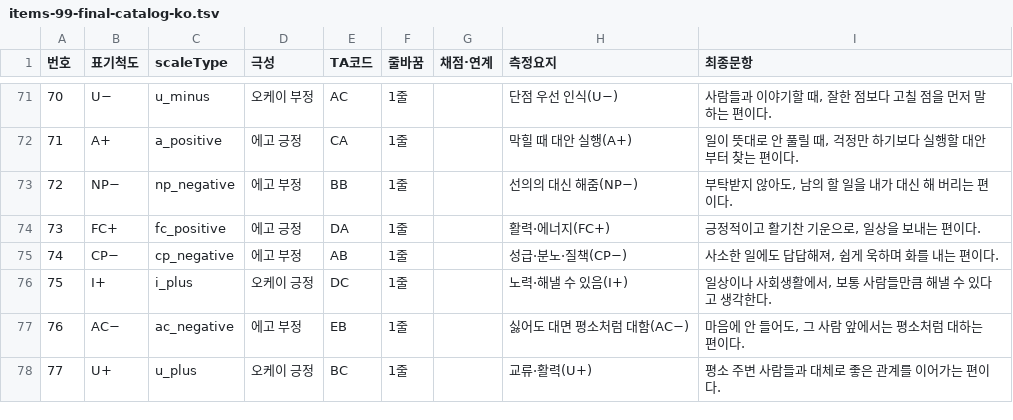
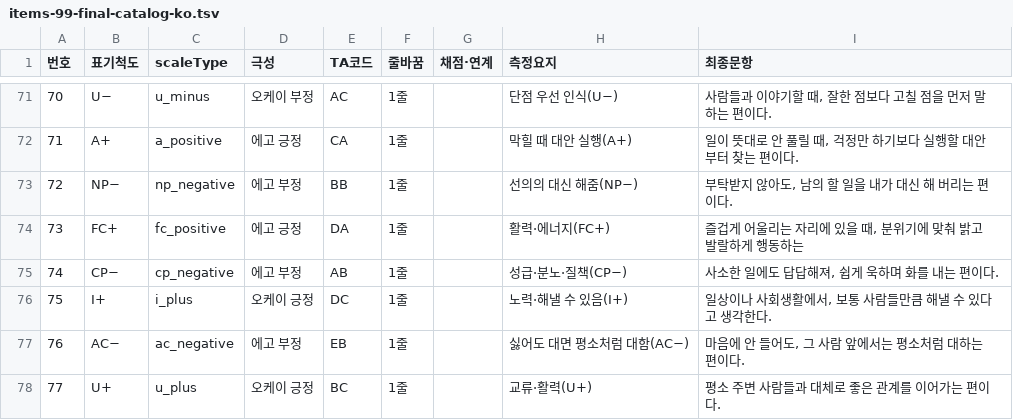
Before and after one commit to jomigata/wiz-coco, a TSV file: docs/internal-materials/ego-ok/items-99-final-catalog-ko.tsv, drawn as a sheet; only a part is shown, gaps mark what is left out.

```diff
--- a/docs/internal-materials/ego-ok/items-99-final-catalog-ko.tsv
+++ b/docs/internal-materials/ego-ok/items-99-final-catalog-ko.tsv
@@ -73,3 +73,3 @@
 72	NP−	np_negative	에고 부정	BB	1줄		선의의 대신 해줌(NP−)	부탁받지 않아도, 남의 할 일을 내가 대신 해 버리는 편이다.
-73	FC+	fc_positive	에고 긍정	DA	1줄		활력·에너지(FC+)	긍정적이고 활기찬 기운으로, 일상을 보내는 편이다.
+73	FC+	fc_positive	에고 긍정	DA	1줄		활력·에너지(FC+)	즐겁게 어울리는 자리에 있을 때, 분위기에 맞춰 밝고 발랄하게 행동하는
 74	CP−	cp_negative	에고 부정	AB	1줄		성급·분노·질책(CP−)	사소한 일에도 답답해져, 쉽게 욱하며 화를 내는 편이다.
```
Also changed, not shown: docs/internal-materials/ego-ok/items-99-source.tsv, 3 other files.
